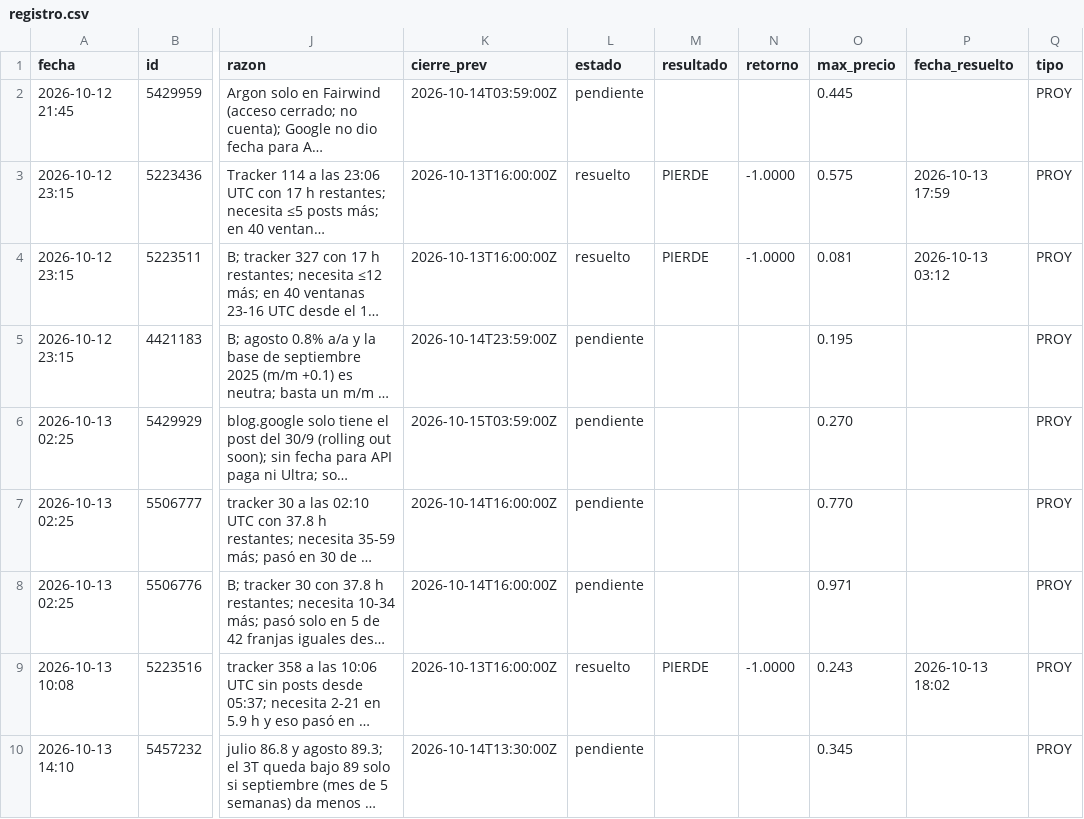
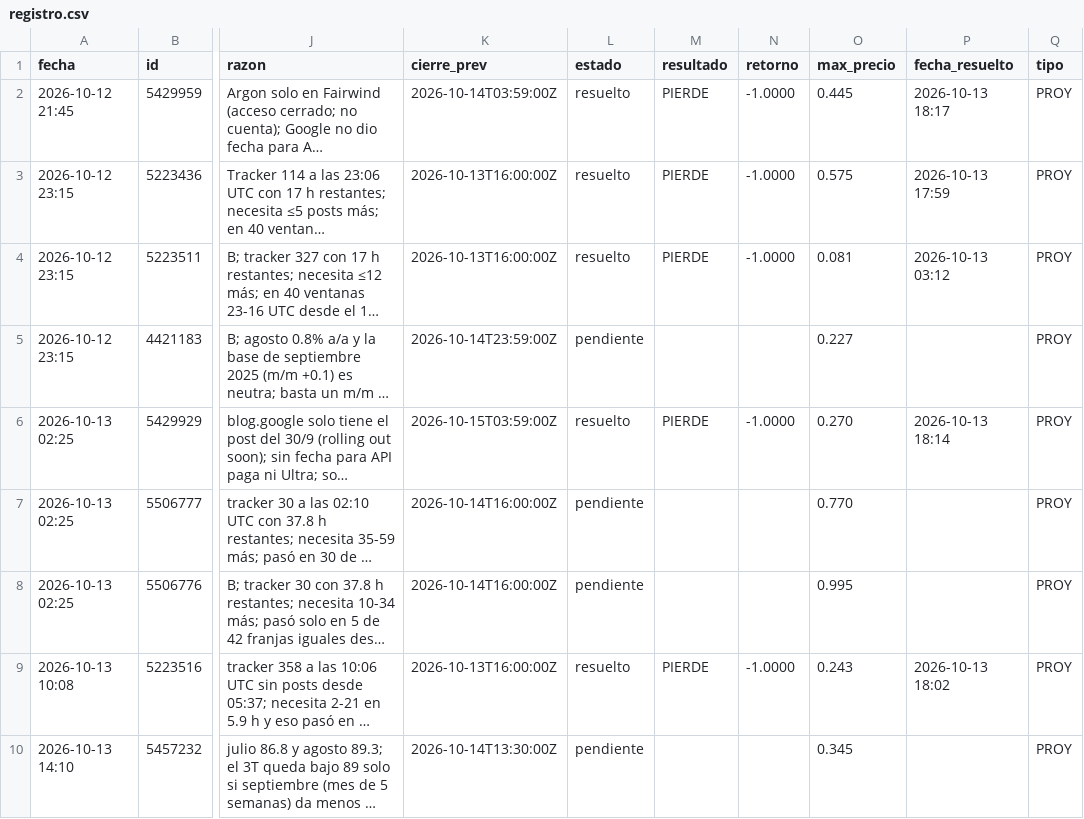
Before and after one commit to MiltonRoa/poly-reglas, a CSV file: registro.csv, drawn as a sheet; only a part is shown, gaps mark what is left out; long unchanged cells end in …; the diff names each change by its address in the sheet, - before the commit and + after, or states it on an @@ line.

```diff
--- a/registro.csv
+++ b/registro.csv
-L2 (estado): pendiente
+L2 (estado): resuelto
-M2 (resultado): (empty)
+M2 (resultado): PIERDE
-N2 (retorno): (empty)
+N2 (retorno): -1.0000
-P2 (fecha_resuelto): (empty)
+P2 (fecha_resuelto): 2026-10-13 18:17
-O5 (max_precio): 0.195
+O5 (max_precio): 0.227
-L6 (estado): pendiente
+L6 (estado): resuelto
-M6 (resultado): (empty)
+M6 (resultado): PIERDE
-N6 (retorno): (empty)
+N6 (retorno): -1.0000
-P6 (fecha_resuelto): (empty)
+P6 (fecha_resuelto): 2026-10-13 18:14
-O8 (max_precio): 0.971
+O8 (max_precio): 0.995
```
Also changed, not shown: 4 other files.
